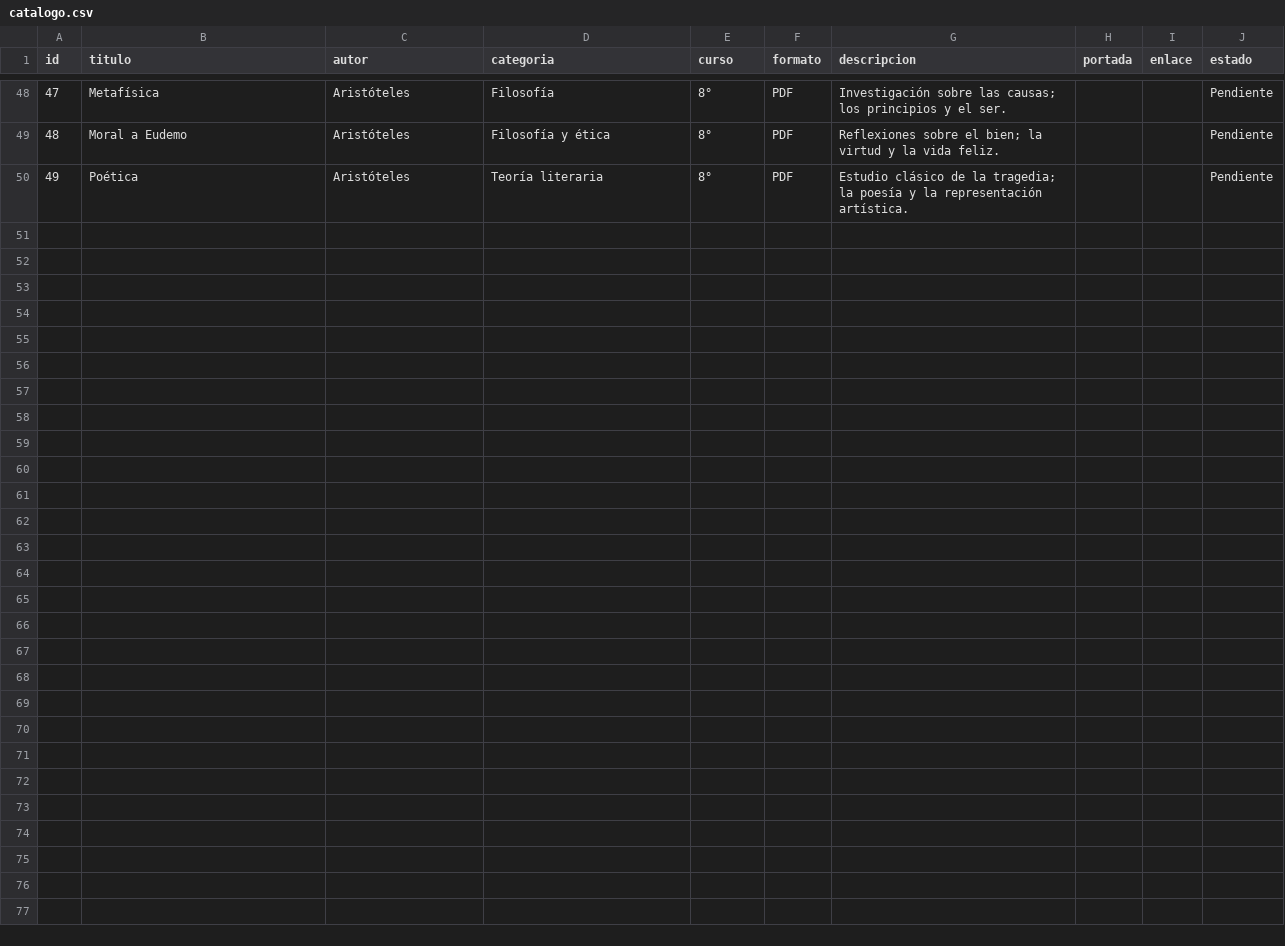
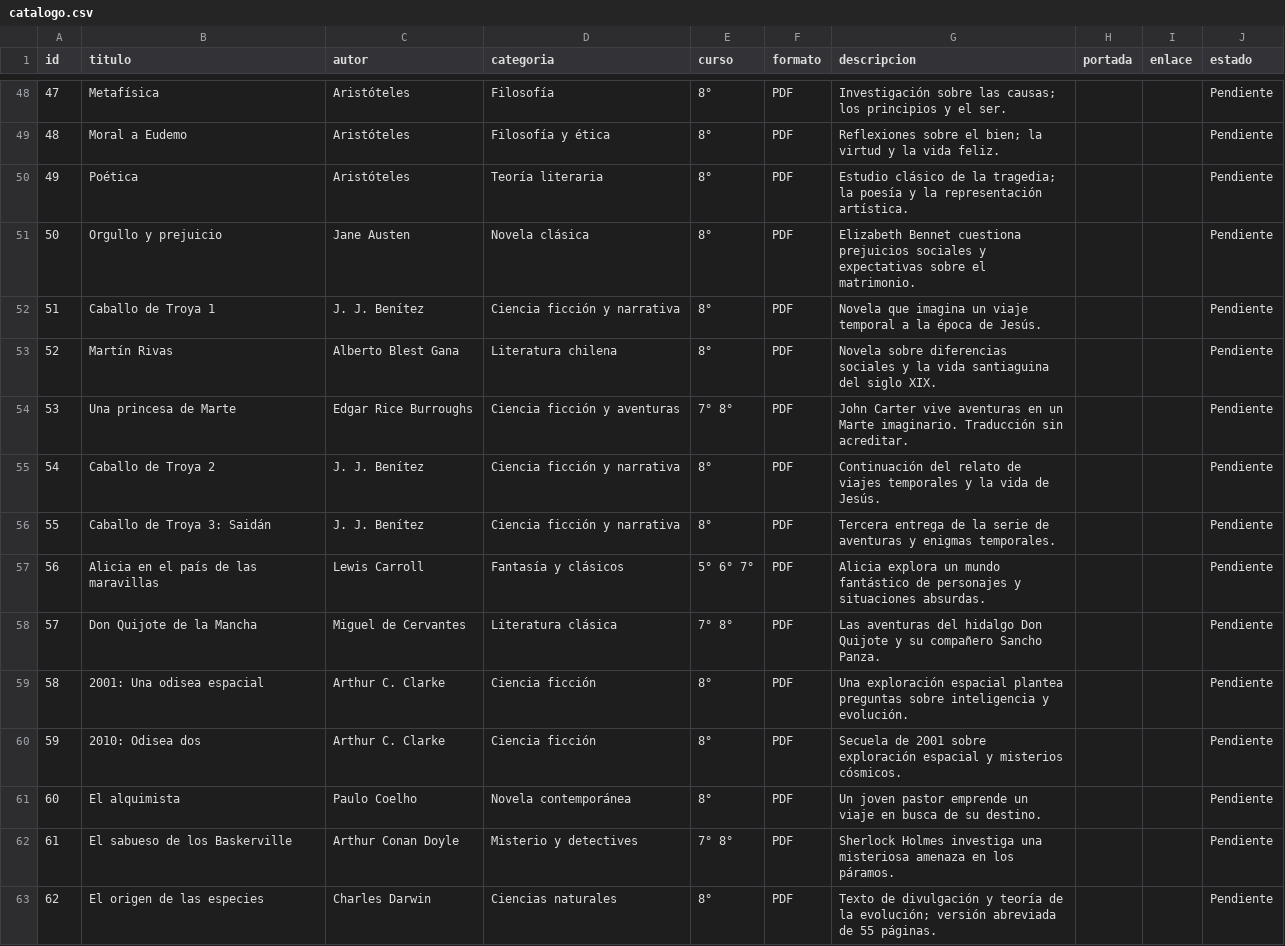
Before and after one commit to bibliotecariberadenuble/biblionuble, a CSV file: catalogo.csv, drawn as a sheet; only a part is shown, gaps mark what is left out; the diff names each change by its address in the sheet, - before the commit and + after, or states it on an @@ line.

Commit message:
Registrar 13 nuevos libros en revisión sin publicar PDFs protegidos

```diff
--- a/catalogo.csv
+++ b/catalogo.csv
+row 51: 50 | Orgullo y prejuicio | Jane Austen | Novela clásica | 8° | PDF | Elizabeth Bennet cuestiona prejuicios sociales y expectativas sobre el matrimonio. |  |  | Pendiente
+row 52: 51 | Caballo de Troya 1 | J. J. Benítez | Ciencia ficción y narrativa | 8° | PDF | Novela que imagina un viaje temporal a la época de Jesús. |  |  | Pendiente
+row 53: 52 | Martín Rivas | Alberto Blest Gana | Literatura chilena | 8° | PDF | Novela sobre diferencias sociales y la vida santiaguina del siglo XIX. |  |  | Pendiente
+row 54: 53 | Una princesa de Marte | Edgar Rice Burroughs | Ciencia ficción y aventuras | 7° 8° | PDF | John Carter vive aventuras en un Marte imaginario. Traducción sin acreditar. |  |  | Pendiente
+row 55: 54 | Caballo de Troya 2 | J. J. Benítez | Ciencia ficción y narrativa | 8° | PDF | Continuación del relato de viajes temporales y la vida de Jesús. |  |  | Pendiente
+row 56: 55 | Caballo de Troya 3: Saidán | J. J. Benítez | Ciencia ficción y narrativa | 8° | PDF | Tercera entrega de la serie de aventuras y enigmas temporales. |  |  | Pendiente
+row 57: 56 | Alicia en el país de las maravillas | Lewis Carroll | Fantasía y clásicos | 5° 6° 7° | PDF | Alicia explora un mundo fantástico de personajes y situaciones absurdas. |  |  | Pendiente
+row 58: 57 | Don Quijote de la Mancha | Miguel de Cervantes | Literatura clásica | 7° 8° | PDF | Las aventuras del hidalgo Don Quijote y su compañero Sancho Panza. |  |  | Pendiente
+row 59: 58 | 2001: Una odisea espacial | Arthur C. Clarke | Ciencia ficción | 8° | PDF | Una exploración espacial plantea preguntas sobre inteligencia y evolución. |  |  | Pendiente
+row 60: 59 | 2010: Odisea dos | Arthur C. Clarke | Ciencia ficción | 8° | PDF | Secuela de 2001 sobre exploración espacial y misterios cósmicos. |  |  | Pendiente
+row 61: 60 | El alquimista | Paulo Coelho | Novela contemporánea | 8° | PDF | Un joven pastor emprende un viaje en busca de su destino. |  |  | Pendiente
+row 62: 61 | El sabueso de los Baskerville | Arthur Conan Doyle | Misterio y detectives | 7° 8° | PDF | Sherlock Holmes investiga una misteriosa amenaza en los páramos. |  |  | Pendiente
+row 63: 62 | El origen de las especies | Charles Darwin | Ciencias naturales | 8° | PDF | Texto de divulgación y teoría de la evolución; versión abreviada de 55 páginas. |  |  | Pendiente
```
